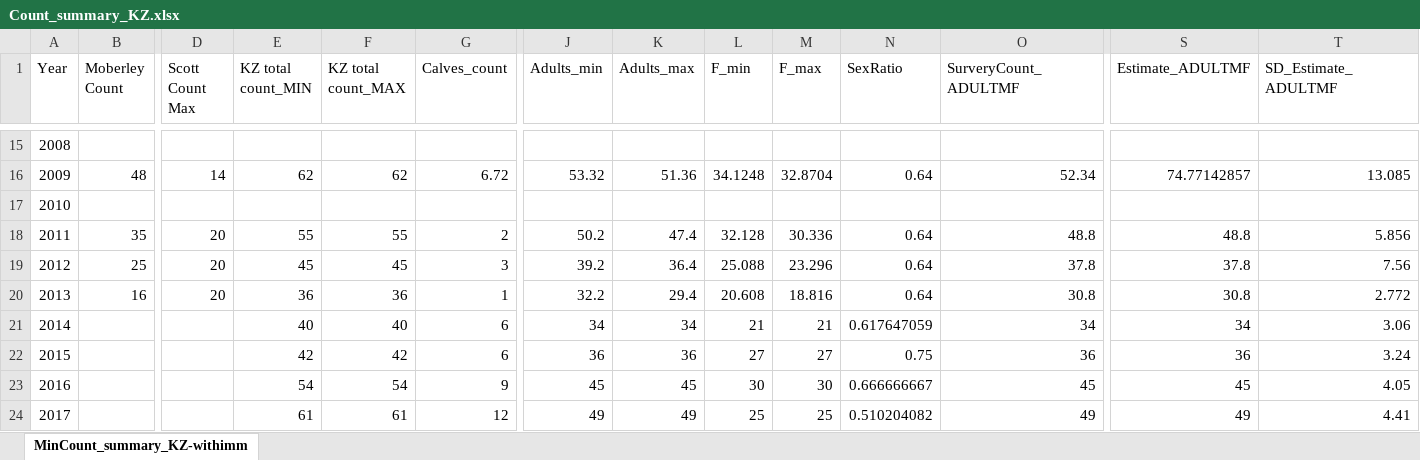
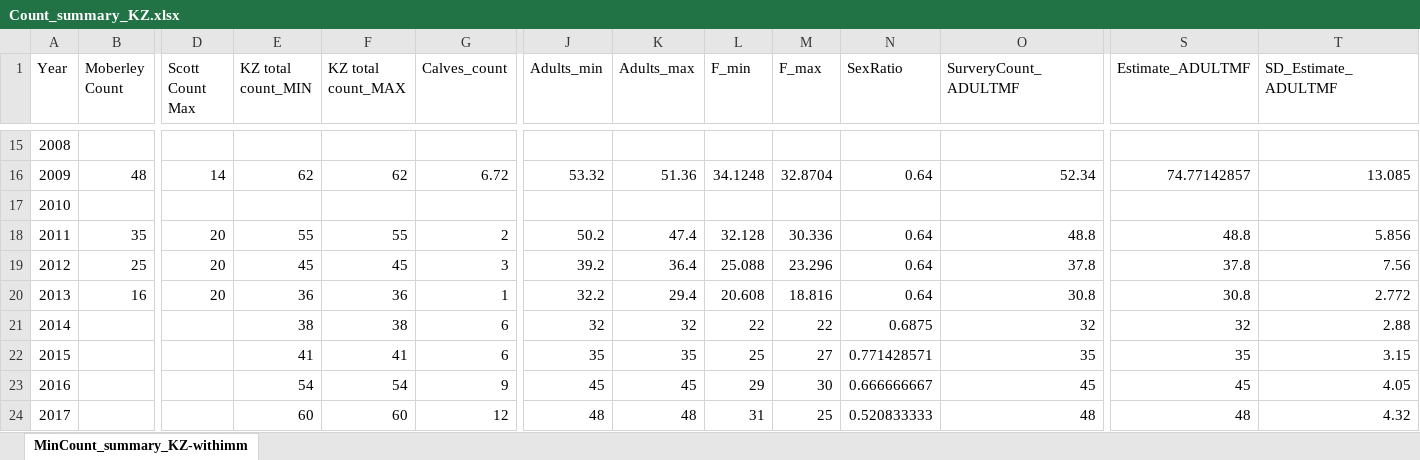
Before and after one commit to ctlamb/KZ_QT_IPM, an Excel workbook: data/KZ/Count_summary_KZ.xlsx, sheet MinCount_summary_KZ-withimm, drawn as a sheet; only a part is shown, gaps mark what is left out; values as stored, in another font and other column widths than the file's, no borders; the diff covers the shown part only; the diff names each change by its address in the sheet, - before the commit and + after, or states it on an @@ line.

```diff
--- a/data/KZ/Count_summary_KZ.xlsx (sheet MinCount_summary_KZ-withimm)
+++ b/data/KZ/Count_summary_KZ.xlsx (sheet MinCount_summary_KZ-withimm)
-E21 (KZ total count_MIN): 40
+E21 (KZ total count_MIN): 38
-F21 (KZ total count_MAX): 40
+F21 (KZ total count_MAX): 38
-J21 (Adults_min): 34
+J21 (Adults_min): 32
-K21 (Adults_max): 34
+K21 (Adults_max): 32
-L21 (F_min): 21
+L21 (F_min): 22
-M21 (F_max): 21
+M21 (F_max): 22
-N21 (SexRatio): 0.617647059
+N21 (SexRatio): 0.6875
-O21 (SurveryCount_ADULTMF): 34
+O21 (SurveryCount_ADULTMF): 32
-S21 (Estimate_ADULTMF): 34
+S21 (Estimate_ADULTMF): 32
-T21 (SD_Estimate_ADULTMF): 3.06
+T21 (SD_Estimate_ADULTMF): 2.88
-E22 (KZ total count_MIN): 42
+E22 (KZ total count_MIN): 41
-F22 (KZ total count_MAX): 42
+F22 (KZ total count_MAX): 41
-J22 (Adults_min): 36
+J22 (Adults_min): 35
-K22 (Adults_max): 36
+K22 (Adults_max): 35
-L22 (F_min): 27
+L22 (F_min): 25
-N22 (SexRatio): 0.75
+N22 (SexRatio): 0.771428571
-O22 (SurveryCount_ADULTMF): 36
+O22 (SurveryCount_ADULTMF): 35
-S22 (Estimate_ADULTMF): 36
+S22 (Estimate_ADULTMF): 35
-T22 (SD_Estimate_ADULTMF): 3.24
+T22 (SD_Estimate_ADULTMF): 3.15
-L23 (F_min): 30
+L23 (F_min): 29
-E24 (KZ total count_MIN): 61
+E24 (KZ total count_MIN): 60
-F24 (KZ total count_MAX): 61
+F24 (KZ total count_MAX): 60
-J24 (Adults_min): 49
+J24 (Adults_min): 48
-K24 (Adults_max): 49
+K24 (Adults_max): 48
-L24 (F_min): 25
+L24 (F_min): 31
-N24 (SexRatio): 0.510204082
+N24 (SexRatio): 0.520833333
-O24 (SurveryCount_ADULTMF): 49
+O24 (SurveryCount_ADULTMF): 48
-S24 (Estimate_ADULTMF): 49
+S24 (Estimate_ADULTMF): 48
-T24 (SD_Estimate_ADULTMF): 4.41
+T24 (SD_Estimate_ADULTMF): 4.32
```
Also changed, not shown: 26 edited cells elsewhere in this sheet, formulas that keep their value, 38 other files.
